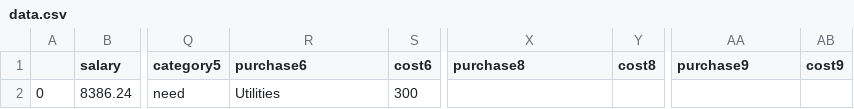
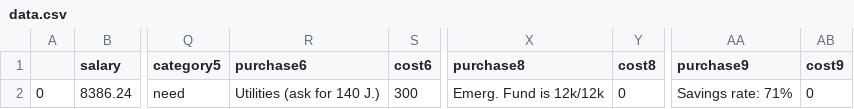
Before and after one commit to Peter-32/24_nonessential_budget_tracker, a CSV file: data.csv, drawn as a sheet; only a part is shown, gaps mark what is left out; the diff names each change by its address in the sheet, - before the commit and + after, or states it on an @@ line.

```diff
--- a/data.csv
+++ b/data.csv
-R2 (purchase6): Utilities
+R2 (purchase6): Utilities (ask for 140 J.)
-X2 (purchase8): (empty)
+X2 (purchase8): Emerg. Fund is 12k/12k
-Y2 (cost8): (empty)
+Y2 (cost8): 0
-AA2 (purchase9): (empty)
+AA2 (purchase9): Savings rate: 71%
-AB2 (cost9): (empty)
+AB2 (cost9): 0
```
Also changed, not shown: 1 other file.
